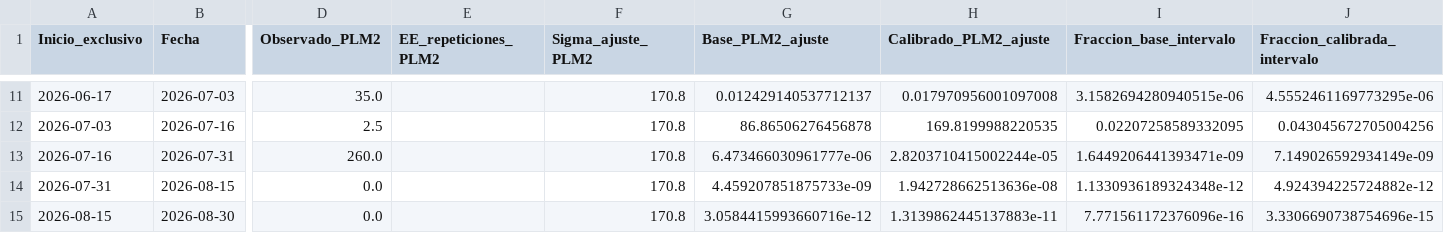
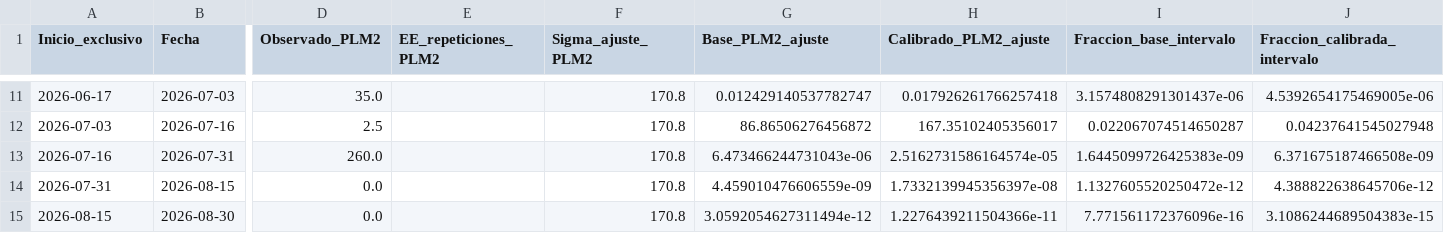
Before and after one commit to PREDWEEM/larti_digitaltween, a CSV file: data/calibration/lartigau_2026_fit.csv, drawn as a sheet; only a part is shown, gaps mark what is left out; the diff covers the shown part only; the diff names each change by its address in the sheet, - before the commit and + after, or states it on an @@ line.

```diff
--- a/data/calibration/lartigau_2026_fit.csv
+++ b/data/calibration/lartigau_2026_fit.csv
-G11 (Base_PLM2_ajuste): 0.012429140537712137
+G11 (Base_PLM2_ajuste): 0.012429140537782747
-H11 (Calibrado_PLM2_ajuste): 0.017970956001097008
+H11 (Calibrado_PLM2_ajuste): 0.017926261766257418
-I11 (Fraccion_base_intervalo): 3.1582694280940515e-06
+I11 (Fraccion_base_intervalo): 3.1574808291301437e-06
-J11 (Fraccion_calibrada_intervalo): 4.5552461169773295e-06
+J11 (Fraccion_calibrada_intervalo): 4.5392654175469005e-06
-G12 (Base_PLM2_ajuste): 86.86506276456878
+G12 (Base_PLM2_ajuste): 86.86506276456872
-H12 (Calibrado_PLM2_ajuste): 169.8199988220535
+H12 (Calibrado_PLM2_ajuste): 167.35102405356017
-I12 (Fraccion_base_intervalo): 0.02207258589332095
+I12 (Fraccion_base_intervalo): 0.022067074514650287
-J12 (Fraccion_calibrada_intervalo): 0.043045672705004256
+J12 (Fraccion_calibrada_intervalo): 0.04237641545027948
-G13 (Base_PLM2_ajuste): 6.473466030961777e-06
+G13 (Base_PLM2_ajuste): 6.473466244731043e-06
-H13 (Calibrado_PLM2_ajuste): 2.8203710415002244e-05
+H13 (Calibrado_PLM2_ajuste): 2.5162731586164574e-05
-I13 (Fraccion_base_intervalo): 1.6449206441393471e-09
+I13 (Fraccion_base_intervalo): 1.6445099726425383e-09
-J13 (Fraccion_calibrada_intervalo): 7.149026592934149e-09
+J13 (Fraccion_calibrada_intervalo): 6.371675187466508e-09
-G14 (Base_PLM2_ajuste): 4.459207851875733e-09
+G14 (Base_PLM2_ajuste): 4.459010476606559e-09
-H14 (Calibrado_PLM2_ajuste): 1.942728662513636e-08
+H14 (Calibrado_PLM2_ajuste): 1.7332139945356397e-08
-I14 (Fraccion_base_intervalo): 1.1330936189324348e-12
+I14 (Fraccion_base_intervalo): 1.1327605520250472e-12
-J14 (Fraccion_calibrada_intervalo): 4.924394225724882e-12
+J14 (Fraccion_calibrada_intervalo): 4.388822638645706e-12
-G15 (Base_PLM2_ajuste): 3.0584415993660716e-12
+G15 (Base_PLM2_ajuste): 3.0592054627311494e-12
-H15 (Calibrado_PLM2_ajuste): 1.3139862445137883e-11
+H15 (Calibrado_PLM2_ajuste): 1.2276439211504366e-11
-J15 (Fraccion_calibrada_intervalo): 3.3306690738754696e-15
+J15 (Fraccion_calibrada_intervalo): 3.1086244689504383e-15
```
Also changed, not shown: 30 edited cells elsewhere in this file, data/calibration/lartigau_2026_holdout.csv, 10 other files.
